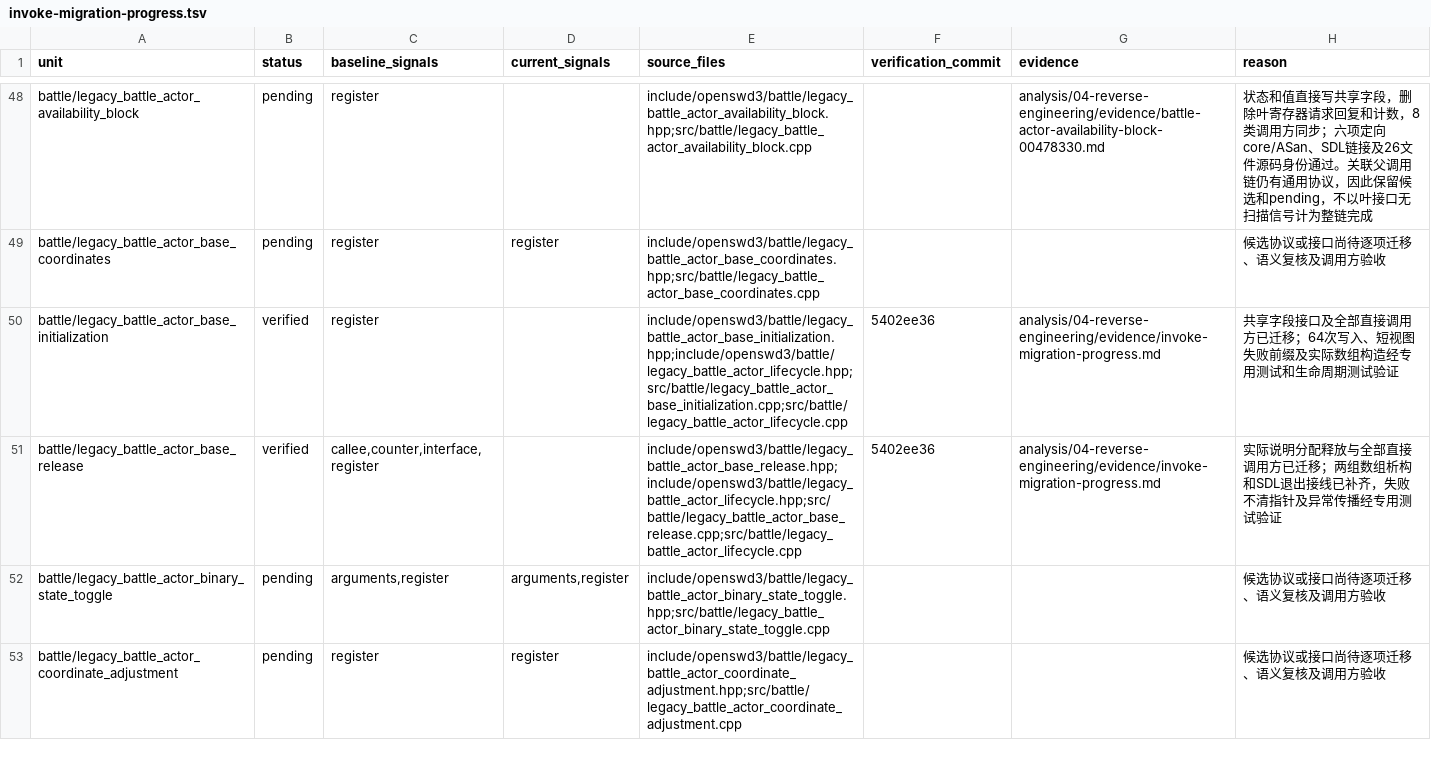
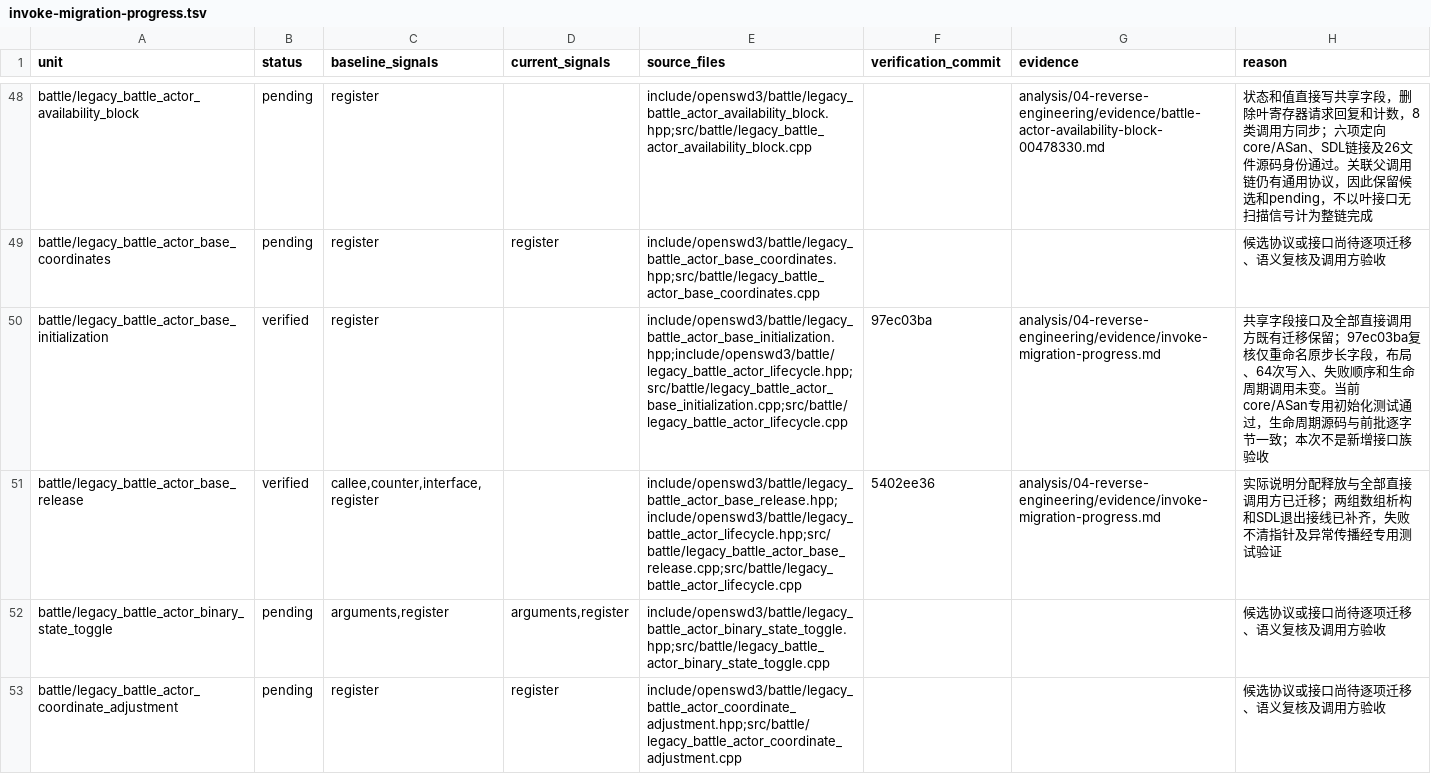
Before and after one commit to Ouroboros/OpenSWD3, a TSV file: analysis/04-reverse-engineering/inventory/invoke-migration-progress.tsv, drawn as a sheet; only a part is shown, gaps mark what is left out; the diff covers the shown part only.

```diff
--- a/analysis/04-reverse-engineering/inventory/invoke-migration-progress.tsv
+++ b/analysis/04-reverse-engineering/inventory/invoke-migration-progress.tsv
@@ -49,3 +49,3 @@ battle/legacy_battle_actor_availability_block	pending	register		include/openswd3
 battle/legacy_battle_actor_base_coordinates	pending	register	register	include/openswd3/battle/legacy_battle_actor_base_coordinates.hpp;src/battle/legacy_battle_actor_base_coordinates.cpp			候选协议或接口尚待逐项迁移、语义复核及调用方验收
-battle/legacy_battle_actor_base_initialization	verified	register		include/openswd3/battle/legacy_battle_actor_base_initialization.hpp;include/openswd3/battle/legacy_battle_actor_lifecycle.hpp;src/battle/legacy_battle_actor_base_initialization.cpp;src/battle/legacy_battle_actor_lifecycle.cpp	5402ee36	analysis/04-reverse-engineering/evidence/invoke-migration-progress.md	共享字段接口及全部直接调用方已迁移；64次写入、短视图失败前缀及实际数组构造经专用测试和生命周期测试验证
+battle/legacy_battle_actor_base_initialization	verified	register		include/openswd3/battle/legacy_battle_actor_base_initialization.hpp;include/openswd3/battle/legacy_battle_actor_lifecycle.hpp;src/battle/legacy_battle_actor_base_initialization.cpp;src/battle/legacy_battle_actor_lifecycle.cpp	97ec03ba	analysis/04-reverse-engineering/evidence/invoke-migration-progress.md	共享字段接口及全部直接调用方既有迁移保留；97ec03ba复核仅重命名原步长字段，布局、64次写入、失败顺序和生命周期调用未变。当前core/ASan专用初始化测试通过，生命周期源码与前批逐字节一致；本次不是新增接口族验收
 battle/legacy_battle_actor_base_release	verified	callee,counter,interface,register		include/openswd3/battle/legacy_battle_actor_base_release.hpp;include/openswd3/battle/legacy_battle_actor_lifecycle.hpp;src/battle/legacy_battle_actor_base_release.cpp;src/battle/legacy_battle_actor_lifecycle.cpp	5402ee36	analysis/04-reverse-engineering/evidence/invoke-migration-progress.md	实际说明分配释放与全部直接调用方已迁移；两组数组析构和SDL退出接线已补齐，失败不清指针及异常传播经专用测试验证
```
Also changed, not shown: 2 edited cells elsewhere in this file, 5 other files.
